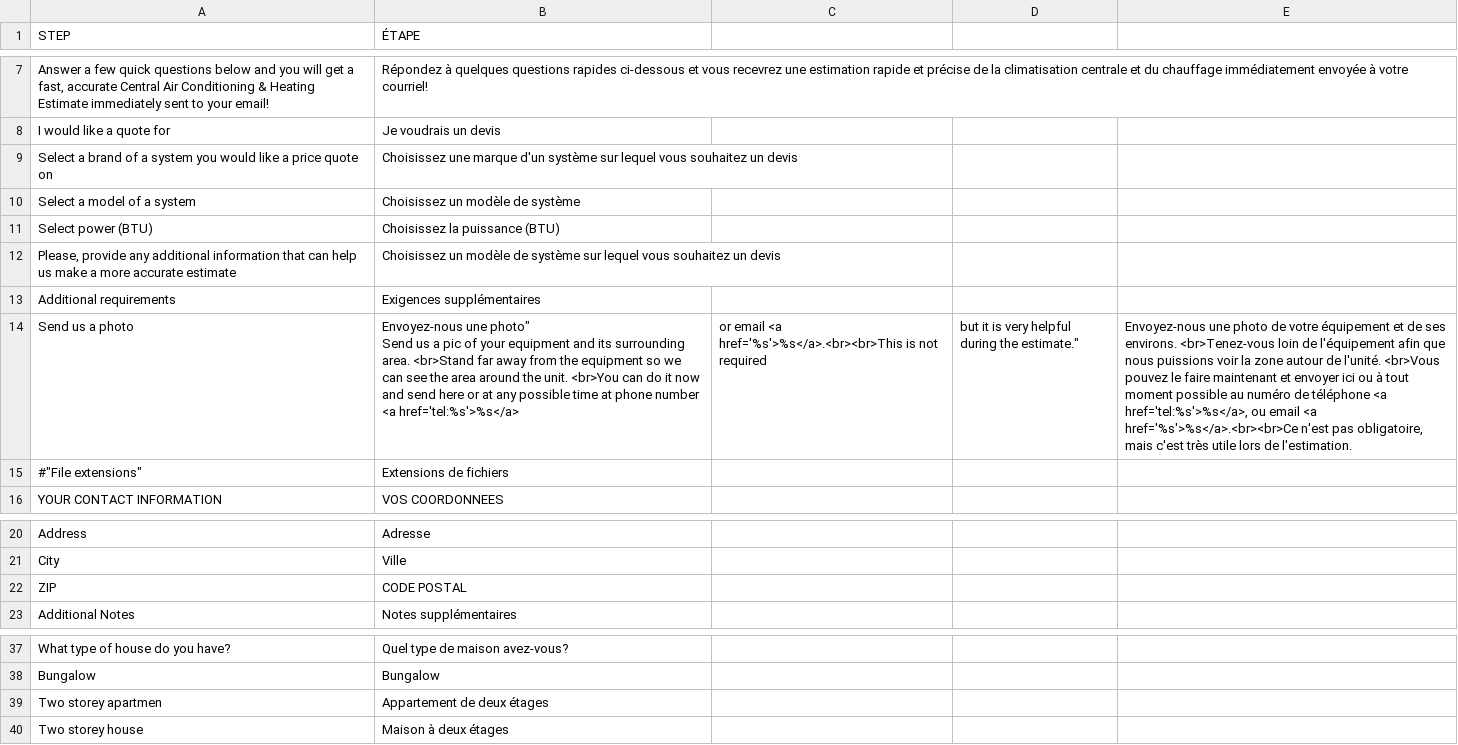
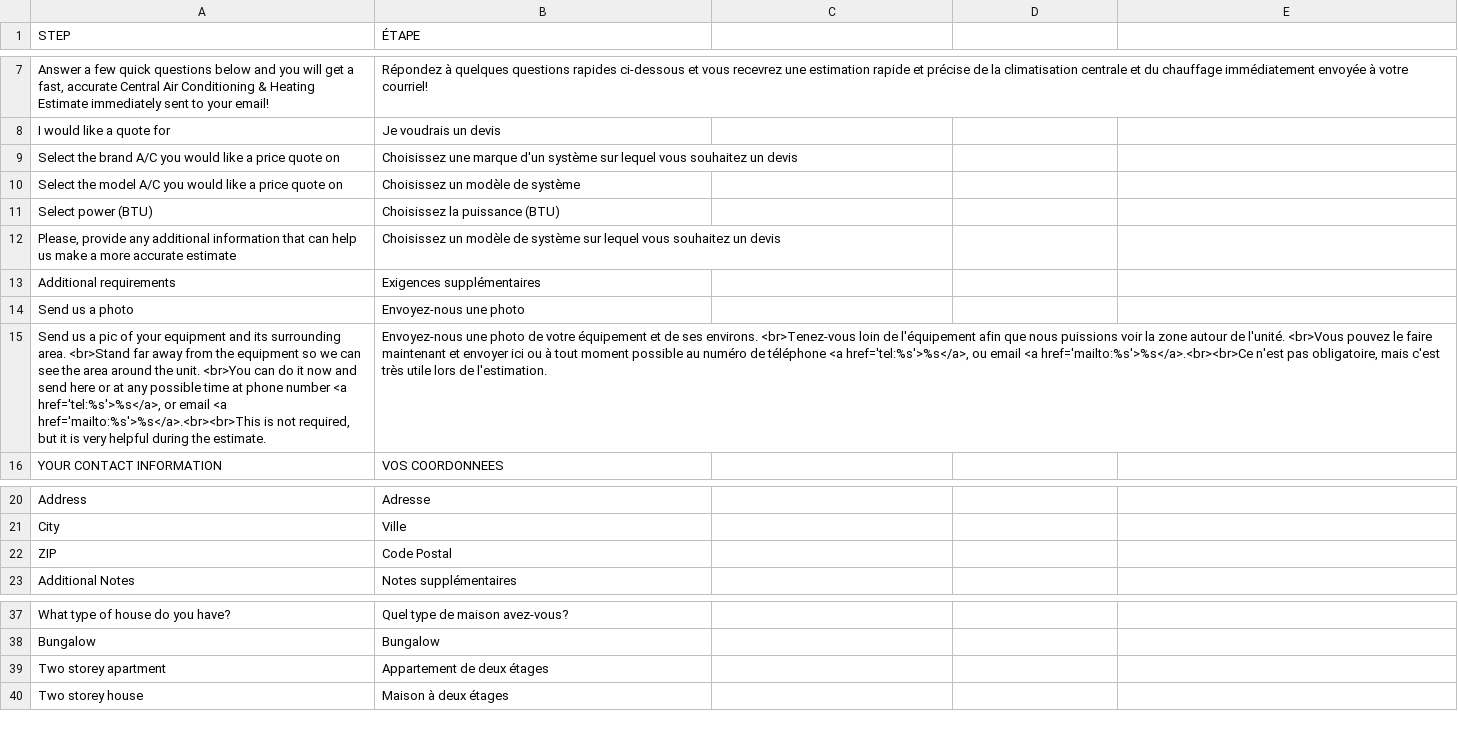
Before and after one commit to stagemteam/magento-estimator-online, a CSV file: app/locale/fr_FR/Stagem_Estimator.csv, drawn as a sheet; only a part is shown, gaps mark what is left out; removed rows and columns are numbered as before the commit, all else as after; ↵ is a line break in a cell; the diff names each change by its address in the sheet, - before the commit and + after, or states it on an @@ line.

Commit message:
Fix translation

```diff
--- a/app/locale/fr_FR/Stagem_Estimator.csv
+++ b/app/locale/fr_FR/Stagem_Estimator.csv
-A9 (STEP): Select a brand of a system you would…
+A9 (STEP): Select the brand A/C you would…
-A10 (STEP): Select a model of a system
+A10 (STEP): Select the model A/C you would like a price quote on
-B14 (ÉTAPE): Envoyez-nous une photo" ↵ Send us a pic of your equipment and its surrounding area. <br>Stand far away from the equipment so we can see the area around the unit. <br>You can do it now and send here or at any possible time at phone number <a href='tel:%s'>%s</a>
+B14 (ÉTAPE): Envoyez-nous une photo
-C14: or email <a href='%s'>%s</a>.<br><br>This is not required
+C14: (empty)
-D14: but it is very helpful during the estimate."
+D14: (empty)
-E14: Envoyez-nous une photo de votre équipement et de ses environs. <br>Tenez-vous loin de l'équipement afin que nous puissions voir la zone autour de l'unité. <br>Vous pouvez le faire maintenant et envoyer ici ou à tout moment possible au numéro de téléphone <a href='tel:%s'>%s</a>, ou email <a href='%s'>%s</a>.<br><br>Ce n'est pas obligatoire, mais c'est très utile lors de l'estimation.
+E14: (empty)
-row 15: #"File extensions" | Extensions de fichiers
+row 15: Send us a pic of your equipment and its surrounding area. <br>Stand far away from the equipment so we can see the area around the unit. <br>You can do it now and send here or at any possible time at phone number <a href='tel:%s'>%s</a>, or email <a href='mailto:%s'>%s</a>.<br><br>This is not required, but it is very helpful during the estimate. | Envoyez-nous une photo de votre équipement et de ses environs. <br>Tenez-vous loin de l'équipement afin que nous puissions voir la zone autour de l'unité. <br>Vous pouvez le faire maintenant et envoyer ici ou à tout moment possible au numéro de téléphone <a href='tel:%s'>%s</a>, ou email <a href='mailto:%s'>%s</a>.<br><br>Ce n'est pas obligatoire, mais c'est très utile lors de l'estimation.
-B22 (ÉTAPE): CODE POSTAL
+B22 (ÉTAPE): Code Postal
-A39 (STEP): Two storey apartmen
+A39 (STEP): Two storey apartment
```
Also changed, not shown: 1 other file.
